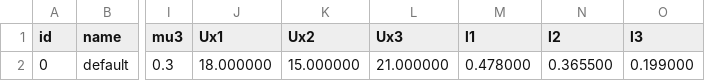
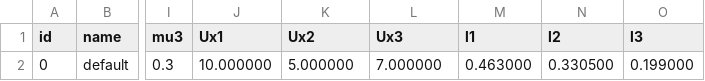
Before and after one commit to Marouane911/Continuum-Robot-3D, a CSV file: CRVisToolkit/python/parameters_temp.csv, drawn as a sheet; only a part is shown, gaps mark what is left out; the diff names each change by its address in the sheet, - before the commit and + after, or states it on an @@ line.

Commit message:
Forward/reverse drive of the carriages (optional), export SVG, carriage limit adjustments according to new input parameters, curved areas colored dark

```diff
--- a/CRVisToolkit/python/parameters_temp.csv
+++ b/CRVisToolkit/python/parameters_temp.csv
-J2 (Ux1): 18.000000
+J2 (Ux1): 10.000000
-K2 (Ux2): 15.000000
+K2 (Ux2): 5.000000
-L2 (Ux3): 21.000000
+L2 (Ux3): 7.000000
-M2 (l1): 0.478000
+M2 (l1): 0.463000
-N2 (l2): 0.365500
+N2 (l2): 0.330500
```
Also changed, not shown: 4 other files.
